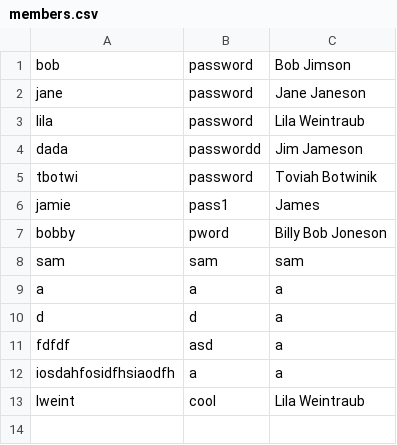
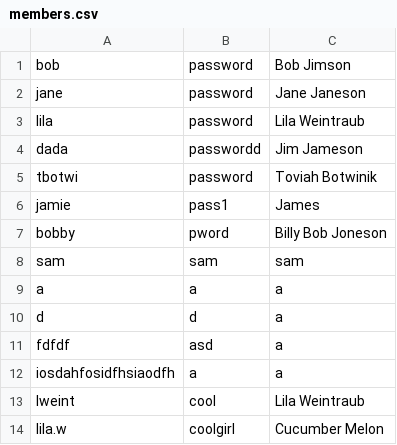
Before and after one commit to lazerb/WebStore, a CSV file: webstore/source/members.csv, drawn as a sheet; the diff names each change by its address in the sheet, - before the commit and + after, or states it on an @@ line.

```diff
--- a/webstore/source/members.csv
+++ b/webstore/source/members.csv
+row 14: lila.w | coolgirl | Cucumber Melon
```
Also changed, not shown: 14 other files.
